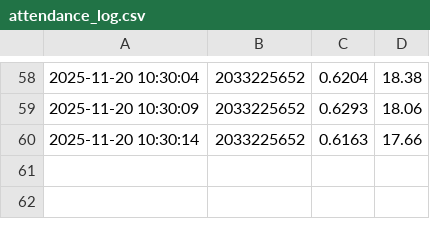
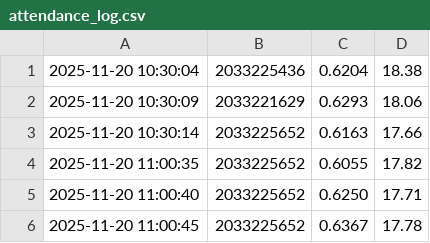
Before and after one commit to toine1234/System_FaceID, a CSV file: logs/attendance_log.csv, drawn as a sheet; only a part is shown, gaps mark what is left out; the diff covers the shown part only.

```diff
--- a/logs/attendance_log.csv
+++ b/logs/attendance_log.csv
@@ -58,3 +1,6 @@
-2025-11-20 10:30:04,2033225652,0.6204,18.38
-2025-11-20 10:30:09,2033225652,0.6293,18.06
+2025-11-20 10:30:04,2033225436,0.6204,18.38
+2025-11-20 10:30:09,2033221629,0.6293,18.06
 2025-11-20 10:30:14,2033225652,0.6163,17.66
+2025-11-20 11:00:35,2033225652,0.6055,17.82
+2025-11-20 11:00:40,2033225652,0.6250,17.71
+2025-11-20 11:00:45,2033225652,0.6367,17.78
```
Also changed, not shown: 57 removed rows elsewhere in this file, 6 other files.
